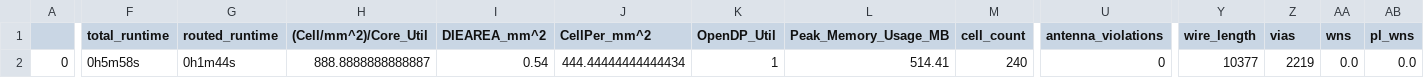
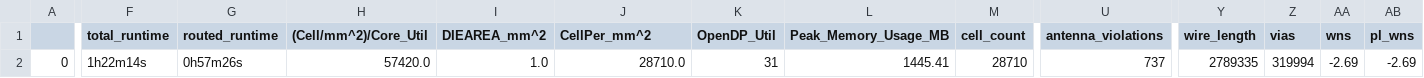
Before and after one commit to zaellis/caravel_user_project, a CSV file: signoff/user_proj_example/final_summary_report.csv, drawn as a sheet; only a part is shown, gaps mark what is left out; the diff covers the shown part only; the diff names each change by its address in the sheet, - before the commit and + after, or states it on an @@ line.

Commit message:
can't run wrapper through flow but otherwise successful

```diff
--- a/signoff/user_proj_example/final_summary_report.csv
+++ b/signoff/user_proj_example/final_summary_report.csv
-F2 (total_runtime): 0h5m58s
+F2 (total_runtime): 1h22m14s
-G2 (routed_runtime): 0h1m44s
+G2 (routed_runtime): 0h57m26s
-H2 ((Cell/mm^2)/Core_Util): 888.8888888888887
+H2 ((Cell/mm^2)/Core_Util): 57420.0
-I2 (DIEAREA_mm^2): 0.54
+I2 (DIEAREA_mm^2): 1.0
-J2 (CellPer_mm^2): 444.44444444444434
+J2 (CellPer_mm^2): 28710.0
-K2 (OpenDP_Util): 1
+K2 (OpenDP_Util): 31
-L2 (Peak_Memory_Usage_MB): 514.41
+L2 (Peak_Memory_Usage_MB): 1445.41
-M2 (cell_count): 240
+M2 (cell_count): 28710
-U2 (antenna_violations): 0
+U2 (antenna_violations): 737
-Y2 (wire_length): 10377
+Y2 (wire_length): 2789335
-Z2 (vias): 2219
+Z2 (vias): 319994
-AA2 (wns): 0.0
+AA2 (wns): -2.69
-AB2 (pl_wns): 0.0
+AB2 (pl_wns): -2.69
```
Also changed, not shown: 37 edited cells elsewhere in this file, 12 other files.
